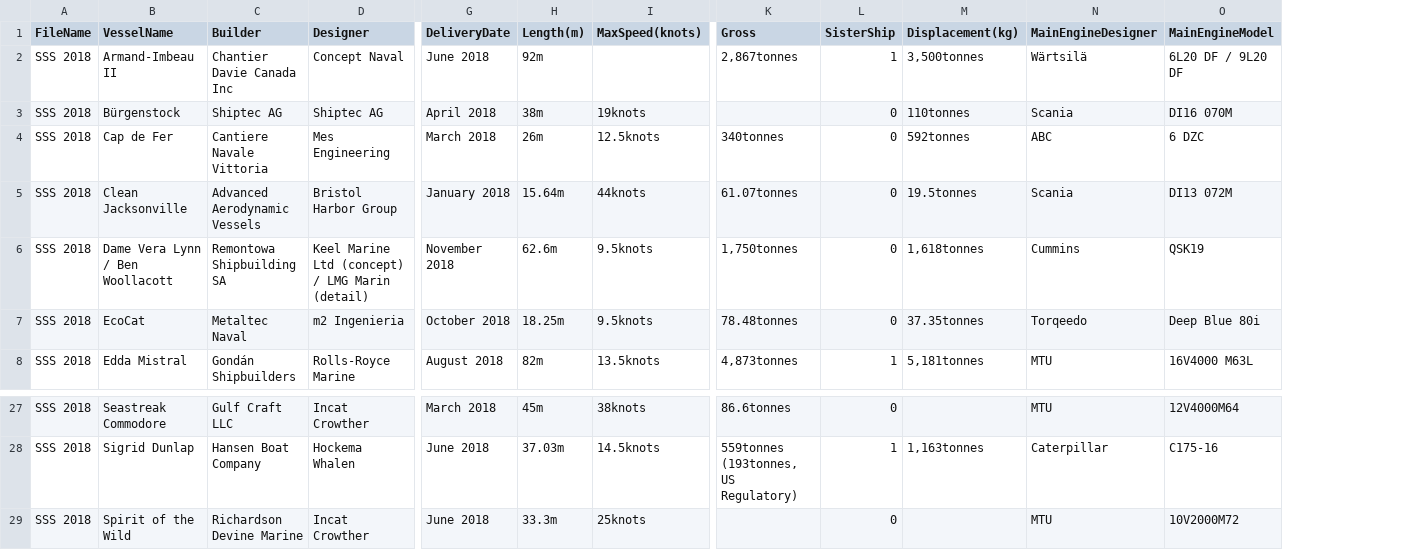
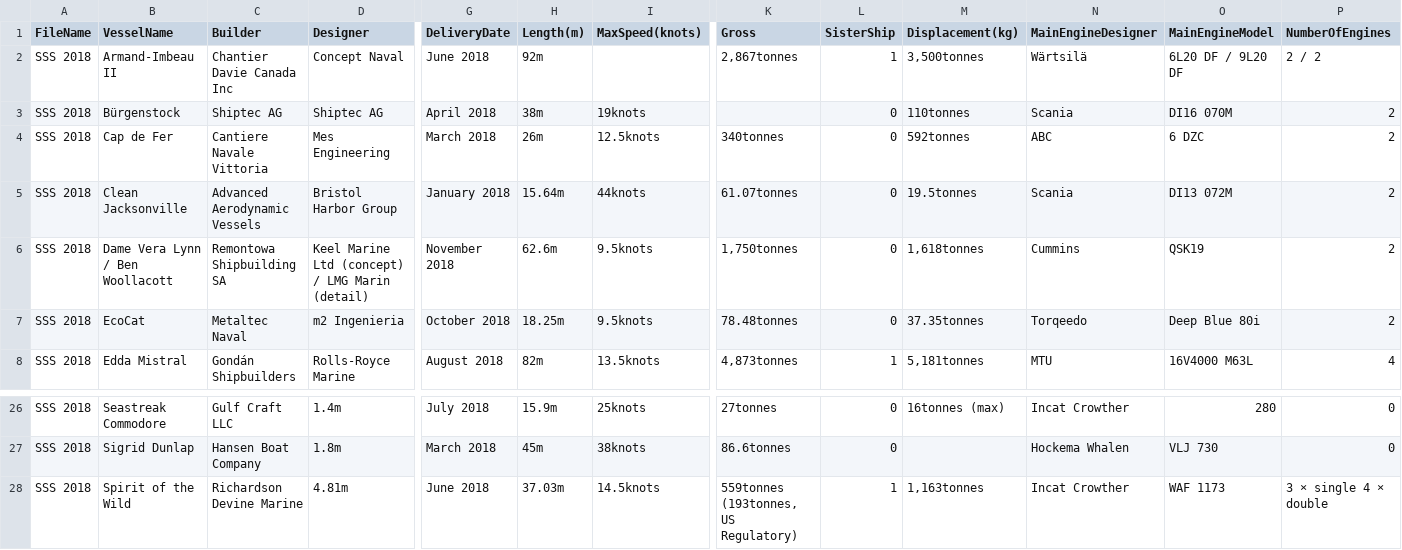
Before and after one commit to Vamp1r21/ETL-process-for-PDF, a CSV file: ETL_process_for_PDF/CSVFiles/SSS 2018.csv, drawn as a sheet; only a part is shown, gaps mark what is left out; addresses are those after the commit; the diff covers the shown part only; the diff names each change by its address in the sheet, - before the commit and + after, or states it on an @@ line.

```diff
--- a/ETL_process_for_PDF/CSVFiles/SSS 2018.csv
+++ b/ETL_process_for_PDF/CSVFiles/SSS 2018.csv
+column P (NumberOfEngines), rows 2-8: 2 / 2 | 2 | 2 | 2 | 2 | 2 | 4; rows 26-28: 0 | 0 | 3 × single 4 × double
-D26 (Designer): Incat Crowther
+D26 (Designer): 1.4m
-G26 (DeliveryDate): March 2018
+G26 (DeliveryDate): July 2018
-H26 (Length(m)): 45m
+H26 (Length(m)): 15.9m
-I26 (MaxSpeed(knots)): 38knots
+I26 (MaxSpeed(knots)): 25knots
-K26 (Gross): 86.6tonnes
+K26 (Gross): 27tonnes
-M26 (Displacement(kg)): (empty)
+M26 (Displacement(kg)): 16tonnes (max)
-N26 (MainEngineDesigner): MTU
+N26 (MainEngineDesigner): Incat Crowther
-O26 (MainEngineModel): 12V4000M64
+O26 (MainEngineModel): 280
-D27 (Designer): Hockema Whalen
+D27 (Designer): 1.8m
-G27 (DeliveryDate): June 2018
+G27 (DeliveryDate): March 2018
-H27 (Length(m)): 37.03m
+H27 (Length(m)): 45m
-I27 (MaxSpeed(knots)): 14.5knots
+I27 (MaxSpeed(knots)): 38knots
-K27 (Gross): 559tonnes (193tonnes, US Regulatory)
+K27 (Gross): 86.6tonnes
-L27 (SisterShip): 1
+L27 (SisterShip): 0
-M27 (Displacement(kg)): 1,163tonnes
+M27 (Displacement(kg)): (empty)
-N27 (MainEngineDesigner): Caterpillar
+N27 (MainEngineDesigner): Hockema Whalen
-O27 (MainEngineModel): C175-16
+O27 (MainEngineModel): VLJ 730
-D28 (Designer): Incat Crowther
+D28 (Designer): 4.81m
-H28 (Length(m)): 33.3m
+H28 (Length(m)): 37.03m
-I28 (MaxSpeed(knots)): 25knots
+I28 (MaxSpeed(knots)): 14.5knots
-K28 (Gross): (empty)
+K28 (Gross): 559tonnes (193tonnes, US Regulatory)
-L28 (SisterShip): 0
+L28 (SisterShip): 1
-M28 (Displacement(kg)): (empty)
+M28 (Displacement(kg)): 1,163tonnes
-N28 (MainEngineDesigner): MTU
+N28 (MainEngineDesigner): Incat Crowther
-O28 (MainEngineModel): 10V2000M72
+O28 (MainEngineModel): WAF 1173
```
Also changed, not shown: 1 removed row and 54 edited cells elsewhere in this file, ETL_process_for_PDF/CSVFiles/SS 2020.csv, ETL_process_for_PDF/CSVFiles/SS 2021.csv, 32 other files.
